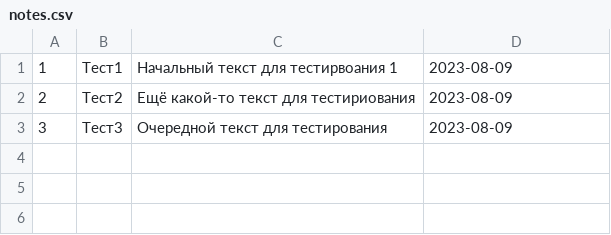
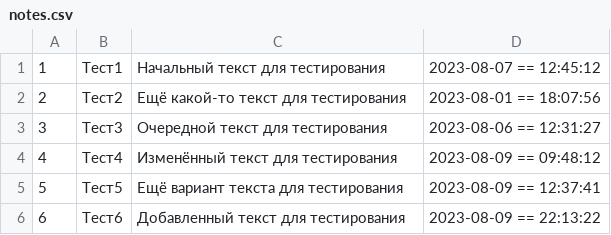
Before and after one commit to vvlee1974/Notes_final_work, a CSV file: notes.csv, drawn as a sheet.

```diff
--- a/notes.csv
+++ b/notes.csv
@@ -1,3 +1,6 @@
-1;Тест1;Начальный текст для тестирвоания 1;2023-08-09
-2;Тест2;Ещё какой-то текст для тестириования;2023-08-09
-3;Тест3;Очередной текст для тестирования;2023-08-09
+1;Тест1;Начальный текст для тестирования;2023-08-07 == 12:45:12
+2;Тест2;Ещё какой-то текст для тестирования;2023-08-01 == 18:07:56
+3;Тест3;Очередной текст для тестирования;2023-08-06 == 12:31:27
+4;Тест4;Изменённый текст для тестирования;2023-08-09 == 09:48:12
+5;Тест5;Ещё вариант текста для тестирования;2023-08-09 == 12:37:41
+6;Тест6;Добавленный текст для тестирования;2023-08-09 == 22:13:22
```
Also changed, not shown: 1 other file.
